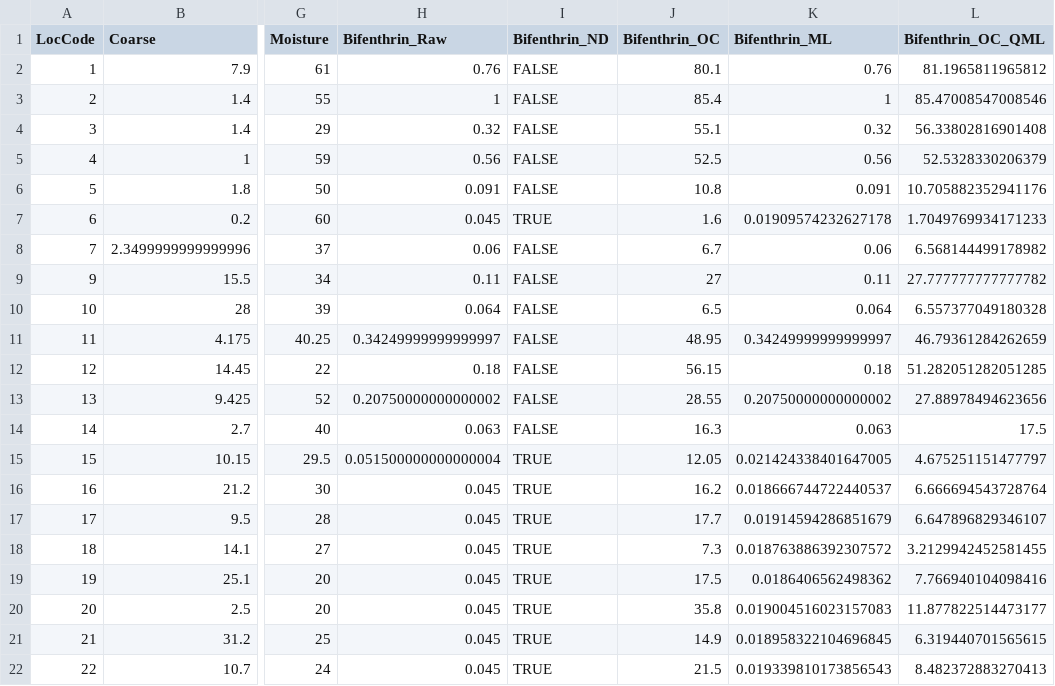
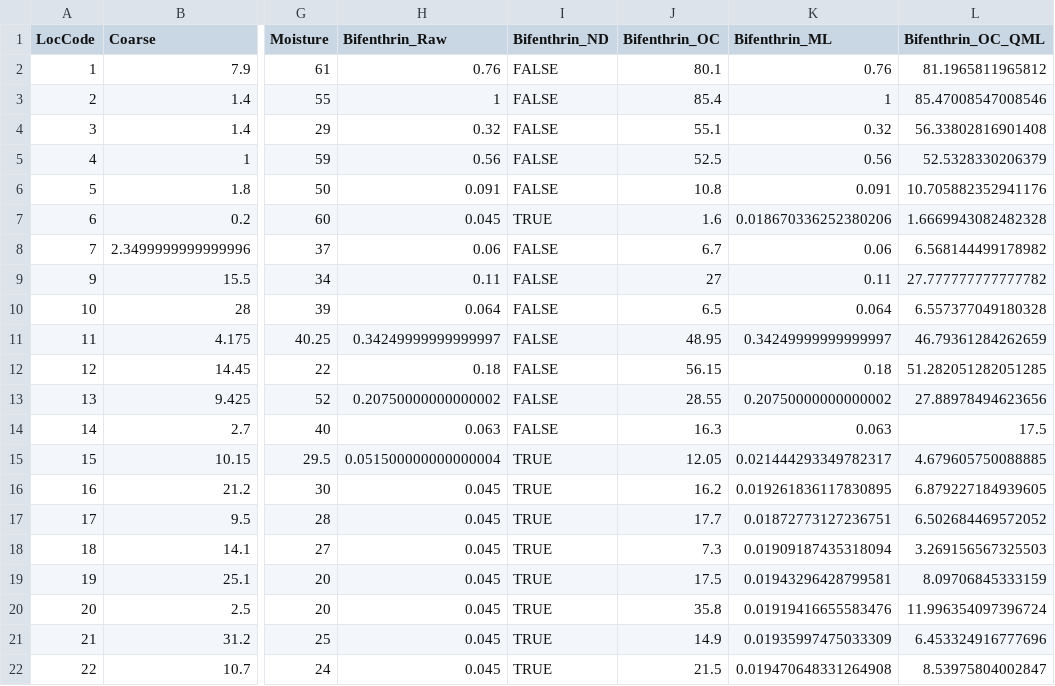
Before and after one commit to CBEP-SoCB/BPC_Pesticides_sum, a CSV file: Derived_Data/bifenthrin_by_site.csv, drawn as a sheet; only a part is shown, gaps mark what is left out; the diff names each change by its address in the sheet, - before the commit and + after, or states it on an @@ line.

Commit message:
Correct typos

```diff
--- a/Derived_Data/bifenthrin_by_site.csv
+++ b/Derived_Data/bifenthrin_by_site.csv
-K7 (Bifenthrin_ML): 0.01909574232627178
+K7 (Bifenthrin_ML): 0.018670336252380206
-L7 (Bifenthrin_OC_QML): 1.7049769934171233
+L7 (Bifenthrin_OC_QML): 1.6669943082482328
-K15 (Bifenthrin_ML): 0.021424338401647005
+K15 (Bifenthrin_ML): 0.021444293349782317
-L15 (Bifenthrin_OC_QML): 4.675251151477797
+L15 (Bifenthrin_OC_QML): 4.679605750088885
-K16 (Bifenthrin_ML): 0.018666744722440537
+K16 (Bifenthrin_ML): 0.019261836117830895
-L16 (Bifenthrin_OC_QML): 6.666694543728764
+L16 (Bifenthrin_OC_QML): 6.879227184939605
-K17 (Bifenthrin_ML): 0.01914594286851679
+K17 (Bifenthrin_ML): 0.01872773127236751
-L17 (Bifenthrin_OC_QML): 6.647896829346107
+L17 (Bifenthrin_OC_QML): 6.502684469572052
-K18 (Bifenthrin_ML): 0.018763886392307572
+K18 (Bifenthrin_ML): 0.01909187435318094
-L18 (Bifenthrin_OC_QML): 3.2129942452581455
+L18 (Bifenthrin_OC_QML): 3.269156567325503
-K19 (Bifenthrin_ML): 0.0186406562498362
+K19 (Bifenthrin_ML): 0.01943296428799581
-L19 (Bifenthrin_OC_QML): 7.766940104098416
+L19 (Bifenthrin_OC_QML): 8.09706845333159
-K20 (Bifenthrin_ML): 0.019004516023157083
+K20 (Bifenthrin_ML): 0.01919416655583476
-L20 (Bifenthrin_OC_QML): 11.877822514473177
+L20 (Bifenthrin_OC_QML): 11.996354097396724
-K21 (Bifenthrin_ML): 0.018958322104696845
+K21 (Bifenthrin_ML): 0.01935997475033309
-L21 (Bifenthrin_OC_QML): 6.319440701565615
+L21 (Bifenthrin_OC_QML): 6.453324916777696
-K22 (Bifenthrin_ML): 0.019339810173856543
+K22 (Bifenthrin_ML): 0.019470648331264908
-L22 (Bifenthrin_OC_QML): 8.482372883270413
+L22 (Bifenthrin_OC_QML): 8.53975804002847
```
Also changed, not shown: 5 other files.
